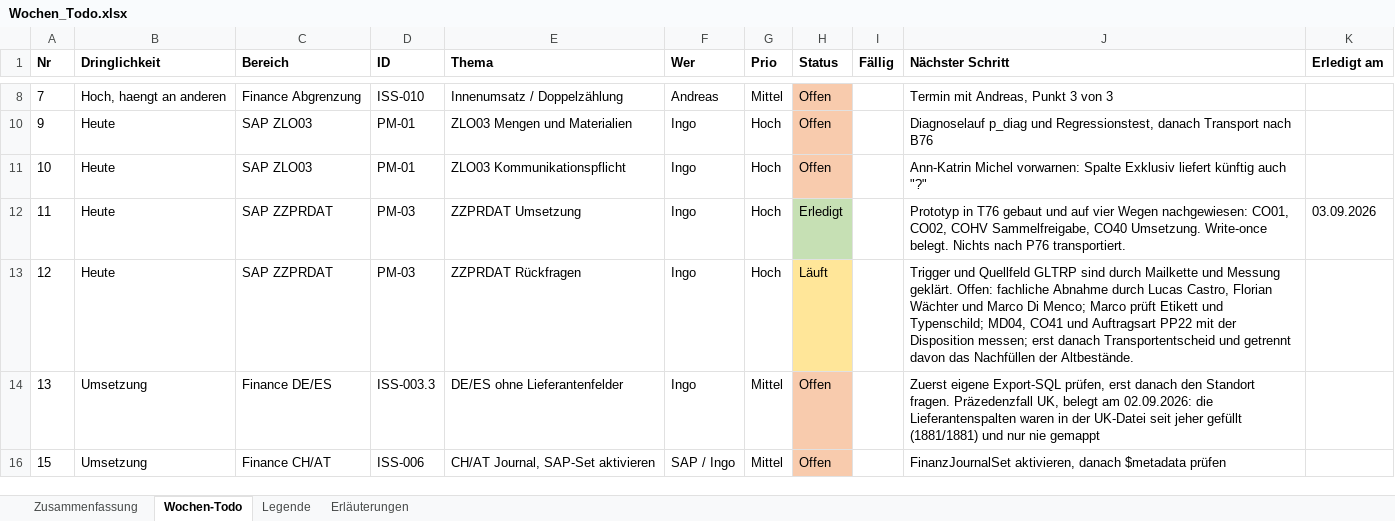
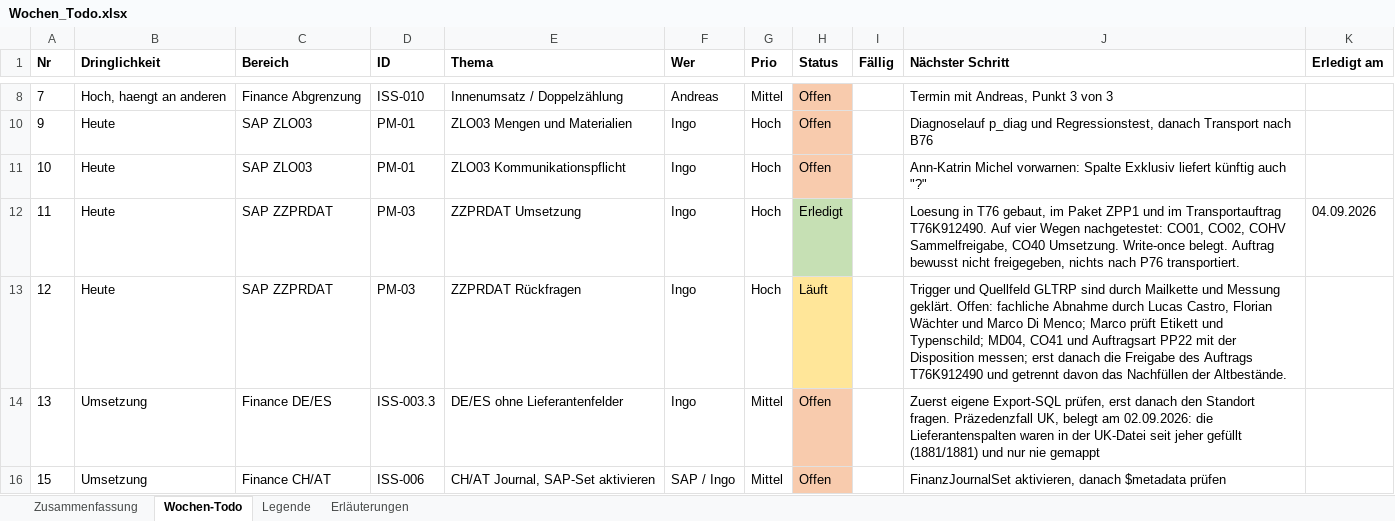
Before and after one commit to metacube2/Ai, an Excel workbook: TrafagSalesExporter/projektmanagement/Wochen_Todo.xlsx, sheet Wochen-Todo, drawn as a sheet; only a part is shown, gaps mark what is left out; values as stored, in another font and other column widths than the file's, no borders; the diff names each change by its address in the sheet, - before the commit and + after, or states it on an @@ line.

```diff
--- a/TrafagSalesExporter/projektmanagement/Wochen_Todo.xlsx (sheet Wochen-Todo)
+++ b/TrafagSalesExporter/projektmanagement/Wochen_Todo.xlsx (sheet Wochen-Todo)
-J12 (Nächster Schritt): Prototyp in T76 gebaut und auf vier Wegen nachgewiesen: CO01, CO02, COHV Sammelfreigabe, CO40 Umsetzung. Write-once belegt. Nichts nach P76…
+J12 (Nächster Schritt): Loesung in T76 gebaut, im Paket ZPP1 und im Transportauftrag T76K912490. Auf vier Wegen nachgetestet: CO01, CO02, COHV Sammelfreigabe, CO40 Umsetzung. Write-once belegt. Auftrag bewusst nicht freigegeben, nichts nach P76…
-K12 (Erledigt am): 03.09.2026
+K12 (Erledigt am): 04.09.2026
-J13 (Nächster Schritt): …erst danach Transportentscheid und getrennt…
+J13 (Nächster Schritt): …erst danach die Freigabe des Auftrags T76K912490 und getrennt…
```
Also changed, not shown: 27 other files.
